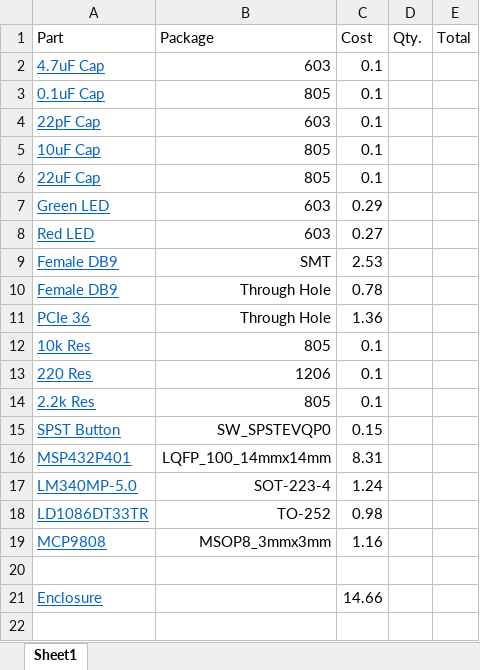
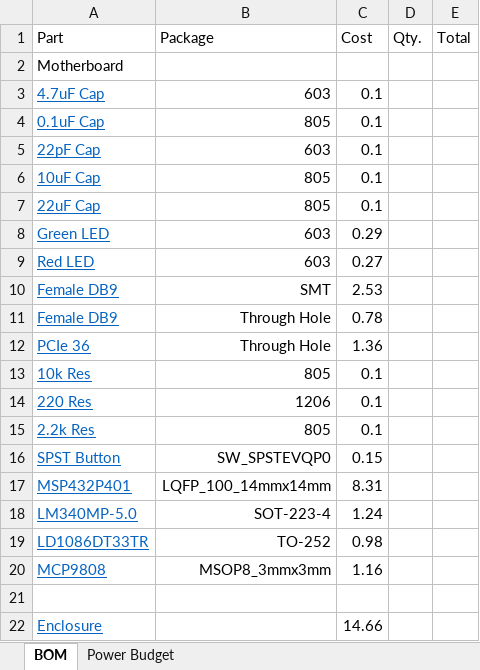
Before and after one commit to ISU-MAVRIC/MAVRIC_Hardware, an Excel workbook: 2017/Motherboard/BOMs/Motherboard BOM.xlsx, sheet BOM, drawn as a sheet; values as stored, in another font and other column widths than the file's, no borders; the diff names each change by its address in the sheet, - before the commit and + after, or states it on an @@ line.

```diff
--- a/2017/Motherboard/BOMs/Motherboard BOM.xlsx (sheet BOM)
+++ b/2017/Motherboard/BOMs/Motherboard BOM.xlsx (sheet BOM)
-sheet tab: Sheet1
+sheet tab: BOM
+sheet tab: Power Budget
+row 2: Motherboard
```
Also changed, not shown: 4 other files.
